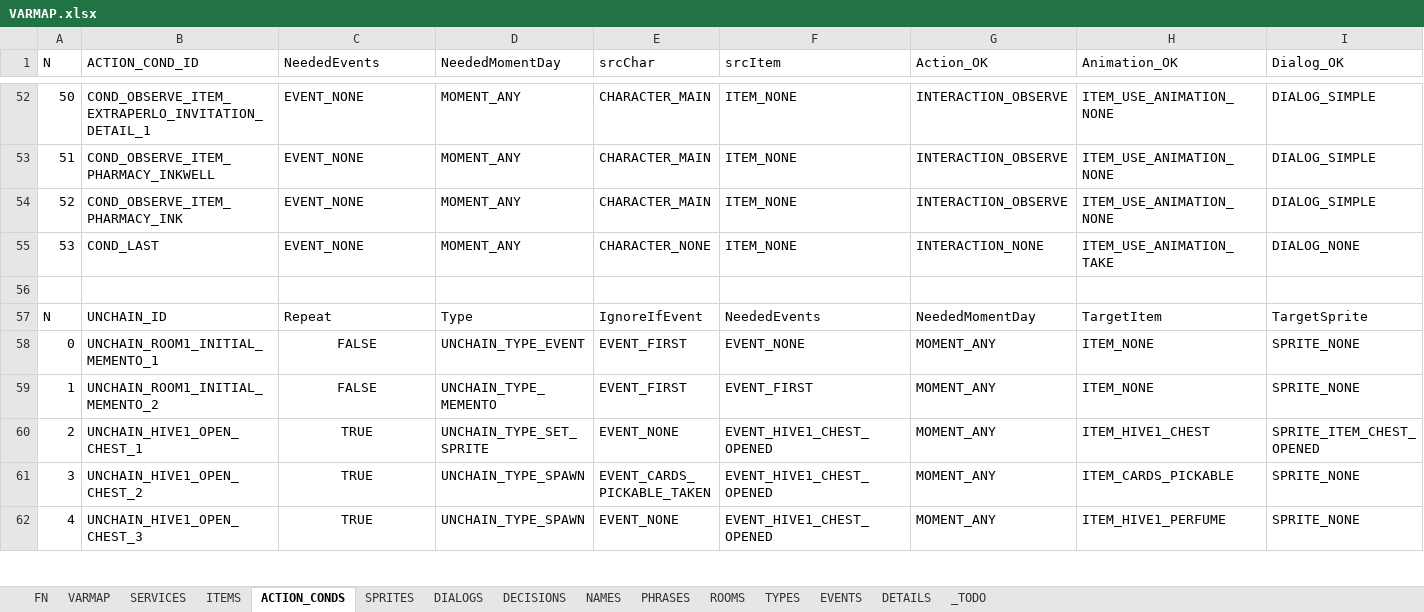
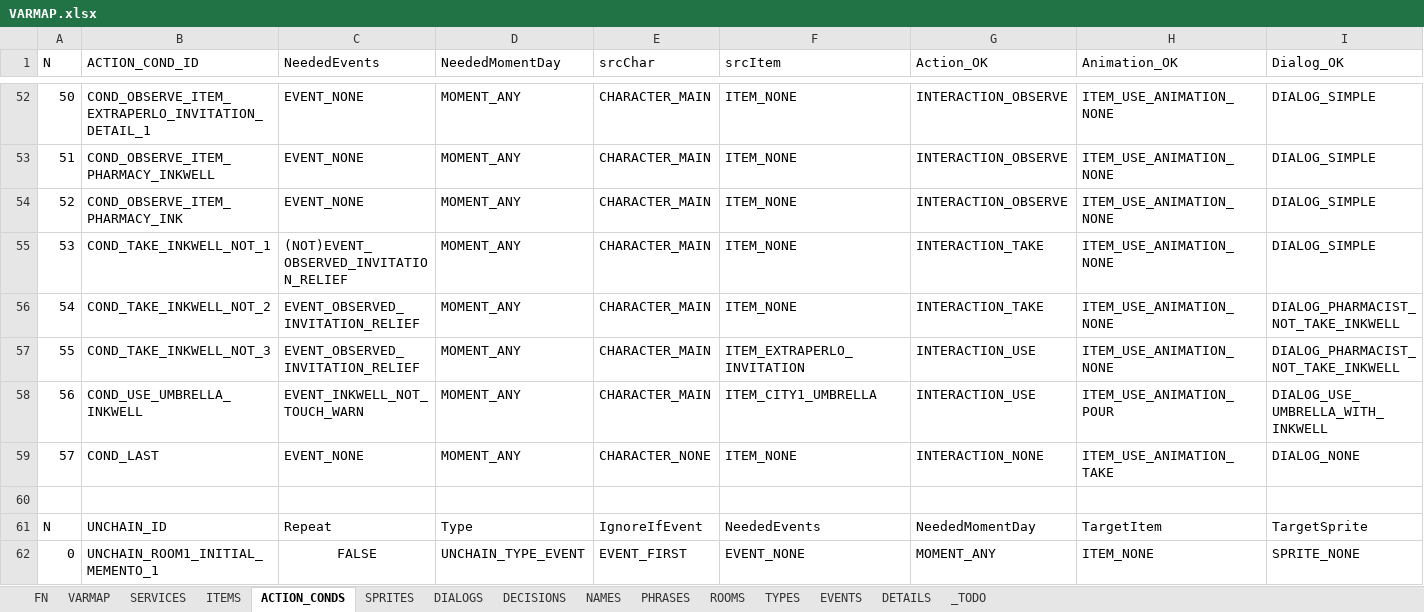
Before and after one commit to ivor4/Goblins3_AnotherQuest, an Excel workbook: VARMAP_Generator/VARMAP.xlsx, sheet ACTION_CONDS, drawn as a sheet; only a part is shown, gaps mark what is left out; the shorter side is filled out with more unchanged rows; values as stored, in another font and other column widths than the file's, no borders; charts and pictures and table styles not drawn; addresses are those after the commit; rows hold the shown columns only; the diff names each change by its address in the sheet, - before the commit and + after, or states it on an @@ line.

Commit message:
Continue ink challenge -Must change order of preference of Hovering objects -Bug when exitting game and reentering (Dialog resources not loaded)

```diff
--- a/VARMAP_Generator/VARMAP.xlsx (sheet ACTION_CONDS)
+++ b/VARMAP_Generator/VARMAP.xlsx (sheet ACTION_CONDS)
+row 55: 53 | COND_TAKE_INKWELL_NOT_1 | (NOT)EVENT_OBSERVED_INVITATION_RELIEF | MOMENT_ANY | CHARACTER_MAIN | ITEM_NONE | INTERACTION_TAKE | ITEM_USE_ANIMATION_NONE | DIALOG_SIMPLE
+row 56: 54 | COND_TAKE_INKWELL_NOT_2 | EVENT_OBSERVED_INVITATION_RELIEF | MOMENT_ANY | CHARACTER_MAIN | ITEM_NONE | INTERACTION_TAKE | ITEM_USE_ANIMATION_NONE | DIALOG_PHARMACIST_NOT_TAKE_INKWELL
+row 57: 55 | COND_TAKE_INKWELL_NOT_3 | EVENT_OBSERVED_INVITATION_RELIEF | MOMENT_ANY | CHARACTER_MAIN | ITEM_EXTRAPERLO_INVITATION | INTERACTION_USE | ITEM_USE_ANIMATION_NONE | DIALOG_PHARMACIST_NOT_TAKE_INKWELL
+row 58: 56 | COND_USE_UMBRELLA_INKWELL | EVENT_INKWELL_NOT_TOUCH_WARN | MOMENT_ANY | CHARACTER_MAIN | ITEM_CITY1_UMBRELLA | INTERACTION_USE | ITEM_USE_ANIMATION_POUR | DIALOG_USE_UMBRELLA_WITH_INKWELL
@@ column A (N) renumbered in row 59 @@
```
Also changed, not shown: sheet DIALOGS, sheet EVENTS, sheet PHRASES, sheet FN, sheet ITEMS, formulas that keep their value, 15 other files.
